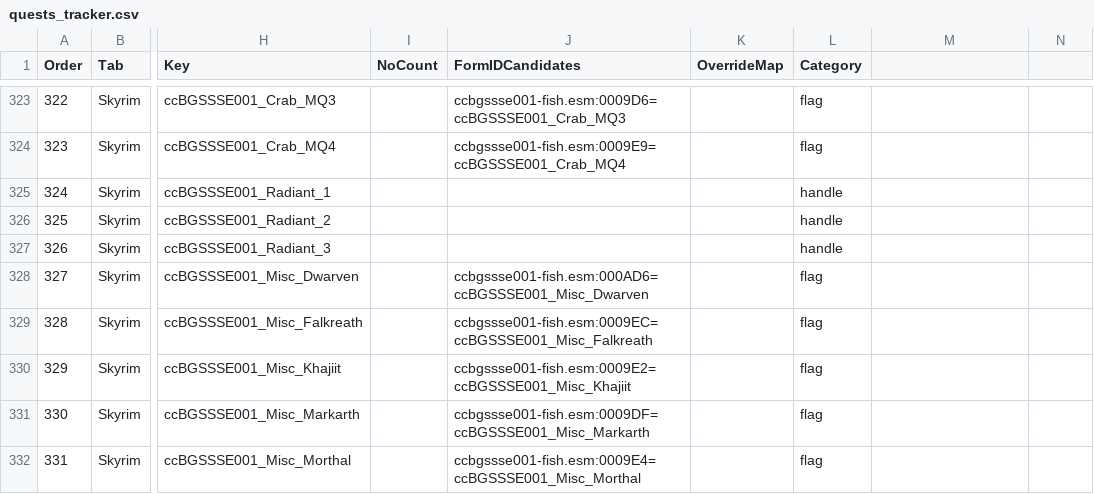
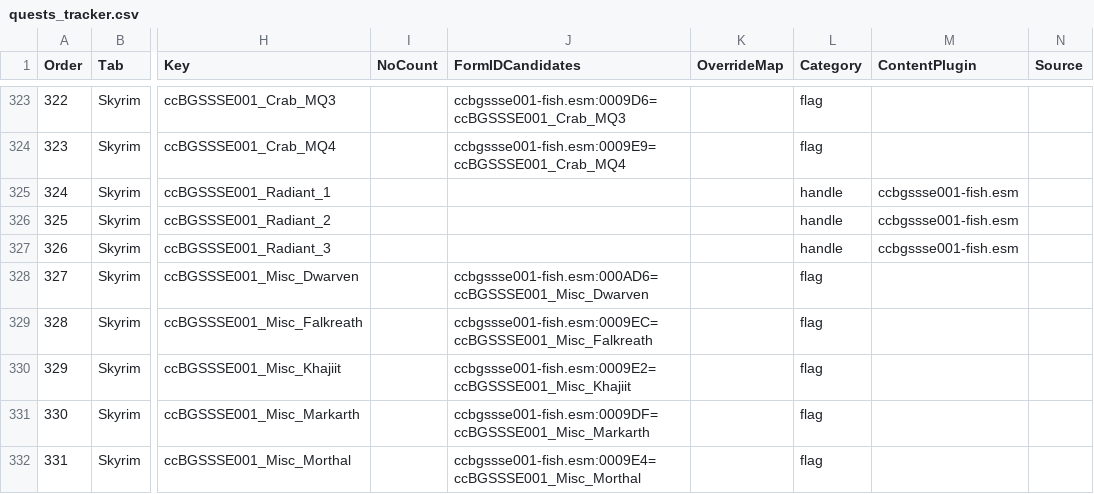
Before and after one commit to insighttt7/skyrim-tracker-extreme, a CSV file: tables/quests_tracker.csv, drawn as a sheet; only a part is shown, gaps mark what is left out; the diff covers the shown part only; the diff names each change by its address in the sheet, - before the commit and + after, or states it on an @@ line.

```diff
--- a/tables/quests_tracker.csv
+++ b/tables/quests_tracker.csv
-M1: (empty)
+M1: ContentPlugin
-N1: (empty)
+N1: Source
-M325:M327 (ContentPlugin): (empty)
+M325:M327 (ContentPlugin): ccbgssse001-fish.esm
```
Also changed, not shown: 6 added rows, 7 edited cells and row numbers in column A elsewhere in this file, tables/ingredients_tracker.csv, tables/locations_tracker.csv, 43 other files.
